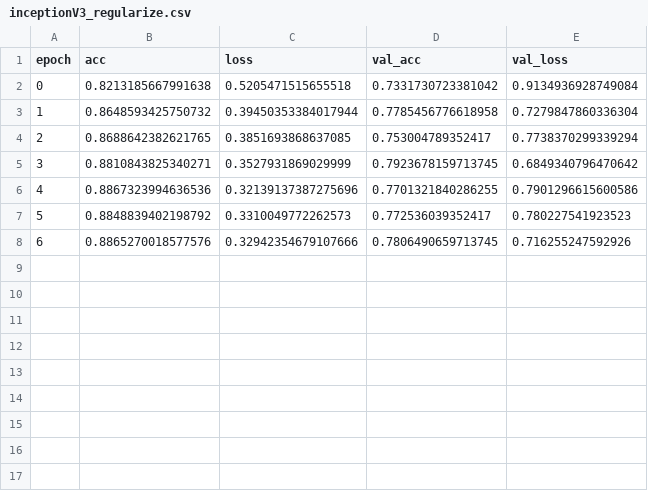
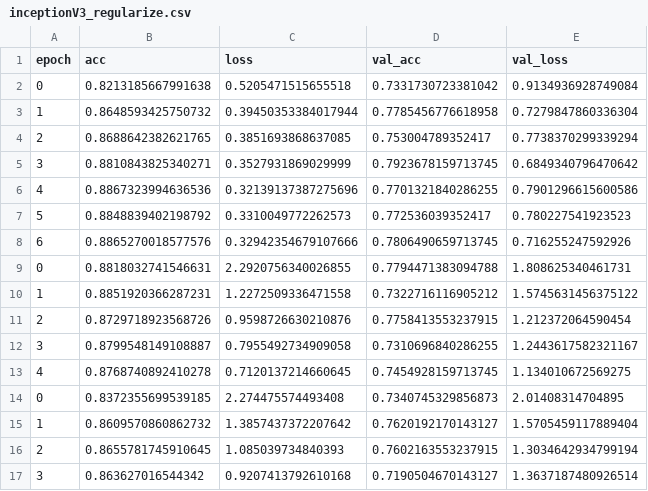
Before and after one commit to dhairyasheelsutar/Food-11-image-classification, a CSV file: logs/inceptionV3_regularize.csv, drawn as a sheet.

```diff
--- a/logs/inceptionV3_regularize.csv
+++ b/logs/inceptionV3_regularize.csv
@@ -8 +8,10 @@ epoch,acc,loss,val_acc,val_loss
 6,0.8865270018577576,0.32942354679107666,0.7806490659713745,0.716255247592926
+0,0.8818032741546631,2.2920756340026855,0.7794471383094788,1.808625340461731
+1,0.8851920366287231,1.2272509336471558,0.7322716116905212,1.5745631456375122
+2,0.8729718923568726,0.9598726630210876,0.7758413553237915,1.212372064590454
+3,0.8799548149108887,0.7955492734909058,0.7310696840286255,1.2443617582321167
+4,0.8768740892410278,0.7120137214660645,0.7454928159713745,1.134010672569275
+0,0.8372355699539185,2.274475574493408,0.7340745329856873,2.01408314704895
+1,0.8609570860862732,1.3857437372207642,0.7620192170143127,1.5705459117889404
+2,0.8655781745910645,1.085039734840393,0.7602163553237915,1.3034642934799194
+3,0.863627016544342,0.9207413792610168,0.7190504670143127,1.3637187480926514
```
Also changed, not shown: 2 other files.
